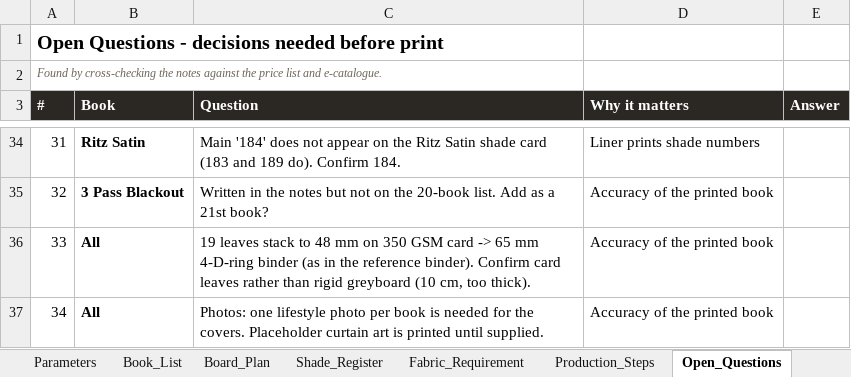
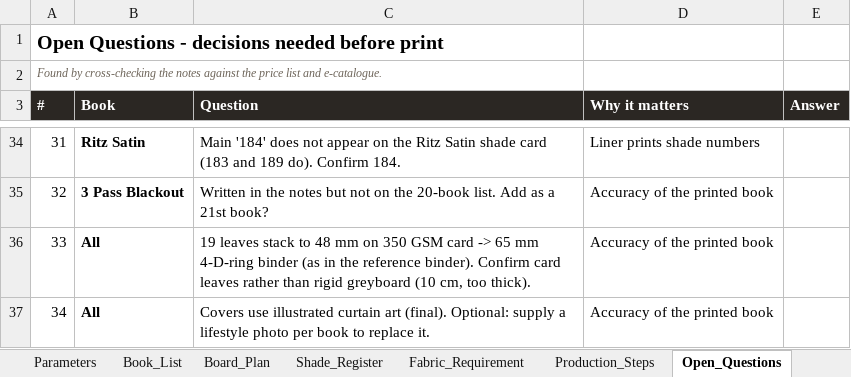
Before and after one commit to adybuildcon-a11y/adybuildcon, an Excel workbook: curated-book/output/01_Instructions_Curated_Fabrics_Book.xlsx, sheet Open_Questions, drawn as a sheet; only a part is shown, gaps mark what is left out; values as stored, in another font and other column widths than the file's, no borders; the diff names each change by its address in the sheet, - before the commit and + after, or states it on an @@ line.

```diff
--- a/curated-book/output/01_Instructions_Curated_Fabrics_Book.xlsx (sheet Open_Questions)
+++ b/curated-book/output/01_Instructions_Curated_Fabrics_Book.xlsx (sheet Open_Questions)
-C37 (Question): Photos: one lifestyle photo per book is needed for the covers. Placeholder curtain art is printed until supplied.
+C37 (Question): Covers use illustrated curtain art (final). Optional: supply a lifestyle photo per book to replace it.
```
Also changed, not shown: sheet Shade_Register, sheet Board_Plan, sheet Fabric_Requirement, sheet Production_Steps, 31 other files.
